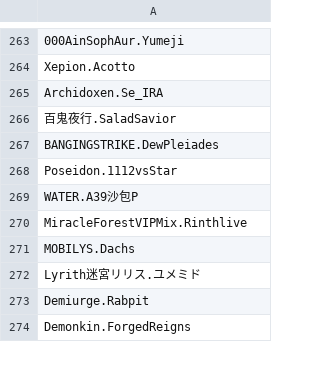
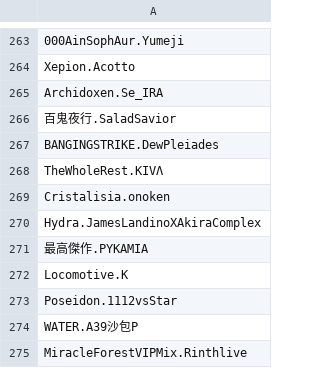
Before and after one commit to lightbluegit/PhiFilter_Tool, a CSV file: assets/data/default_comment.csv, drawn as a sheet; only a part is shown, gaps mark what is left out; the shorter side is filled out with more unchanged rows; the diff names each change by its address in the sheet, - before the commit and + after, or states it on an @@ line.

```diff
--- a/assets/data/default_comment.csv
+++ b/assets/data/default_comment.csv
+row 268: TheWholeRest.KIVΛ
+row 269: Cristalisia.onoken
+row 270: Hydra.JamesLandinoXAkiraComplex
+row 271: 最高傑作.PYKAMIA
+row 272: Locomotive.K
```
Also changed, not shown: assets/data/default_group.csv, assets/data/difficulty.tsv, 8 other files.
